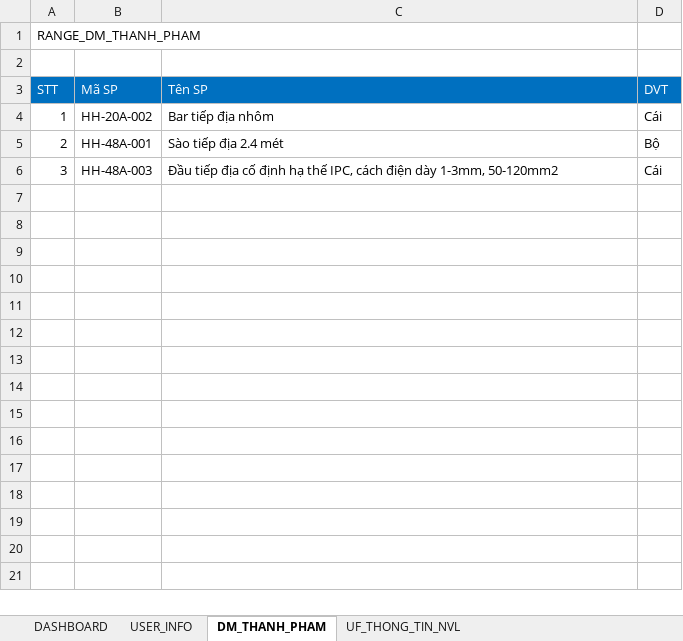
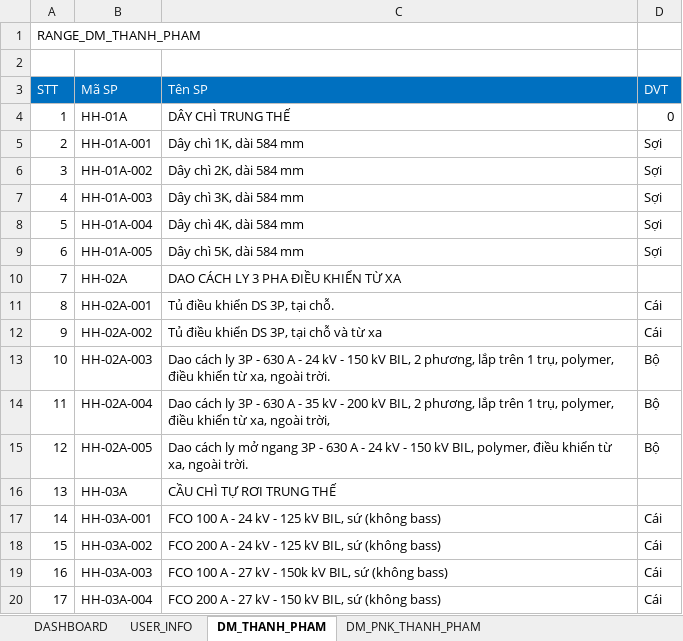
Before and after one commit to NGUYEN-LONG-BS/VBA_MINI_PROJECTS, an Excel workbook: VB05_QUAN_LY_KHO/KE_HOACH_SAN_XUAT.xlsm, sheet DM_THANH_PHAM, drawn as a sheet; only a part is shown; values as stored, in another font and other column widths than the file's, no borders; the diff covers the shown part only; the diff names each change by its address in the sheet, - before the commit and + after, or states it on an @@ line.

```diff
--- a/VB05_QUAN_LY_KHO/KE_HOACH_SAN_XUAT.xlsm (sheet DM_THANH_PHAM)
+++ b/VB05_QUAN_LY_KHO/KE_HOACH_SAN_XUAT.xlsm (sheet DM_THANH_PHAM)
-sheet tab: UF_THONG_TIN_NVL
+sheet tab: DM_PNK_THANH_PHAM
-B4 (Mã SP): HH-20A-002
+B4 (Mã SP): HH-01A
-C4 (Tên SP): Bar tiếp địa nhôm
+C4 (Tên SP): DÂY CHÌ TRUNG THẾ
-D4 (DVT): Cái
+D4 (DVT): 0
-B5 (Mã SP): HH-48A-001
+B5 (Mã SP): HH-01A-001
-C5 (Tên SP): Sào tiếp địa 2.4 mét
+C5 (Tên SP): Dây chì 1K, dài 584 mm
-D5 (DVT): Bộ
+D5 (DVT): Sợi
-B6 (Mã SP): HH-48A-003
+B6 (Mã SP): HH-01A-002
-C6 (Tên SP): Đầu tiếp địa cố định hạ thế IPC, cách điện dày 1-3mm, 50-120mm2
+C6 (Tên SP): Dây chì 2K, dài 584 mm
-D6 (DVT): Cái
+D6 (DVT): Sợi
+row 7: 4 | HH-01A-003 | Dây chì 3K, dài 584 mm | Sợi
+row 8: 5 | HH-01A-004 | Dây chì 4K, dài 584 mm | Sợi
+row 9: 6 | HH-01A-005 | Dây chì 5K, dài 584 mm | Sợi
+row 10: 7 | HH-02A | DAO CÁCH LY 3 PHA ĐIỀU KHIỂN TỪ XA
+row 11: 8 | HH-02A-001 | Tủ điều khiển DS 3P, tại chỗ. | Cái
+row 12: 9 | HH-02A-002 | Tủ điều khiển DS 3P, tại chỗ và từ xa | Cái
+row 13: 10 | HH-02A-003 | Dao cách ly 3P - 630 A - 24 kV - 150 kV BIL, 2 phương, lắp trên 1 trụ, polymer, điều khiển từ xa, ngoài trời. | Bộ
+row 14: 11 | HH-02A-004 | Dao cách ly 3P - 630 A - 35 kV - 200 kV BIL, 2 phương, lắp trên 1 trụ, polymer, điều khiển từ xa, ngoài trời, | Bộ
+row 15: 12 | HH-02A-005 | Dao cách ly mở ngang 3P - 630 A - 24 kV - 150 kV BIL, polymer, điều khiển từ xa, ngoài trời. | Bộ
+row 16: 13 | HH-03A | CẦU CHÌ TỰ RƠI TRUNG THẾ
+row 17: 14 | HH-03A-001 | FCO 100 A - 24 kV - 125 kV BIL, sứ (không bass) | Cái
+row 18: 15 | HH-03A-002 | FCO 200 A - 24 kV - 125 kV BIL, sứ (không bass) | Cái
+row 19: 16 | HH-03A-003 | FCO 100 A - 27 kV - 150k kV BIL, sứ (không bass) | Cái
+row 20: 17 | HH-03A-004 | FCO 200 A - 27 kV - 150 kV BIL, sứ (không bass) | Cái
```
Also changed, not shown: 248 added rows elsewhere in this sheet, other sheet tabs.
